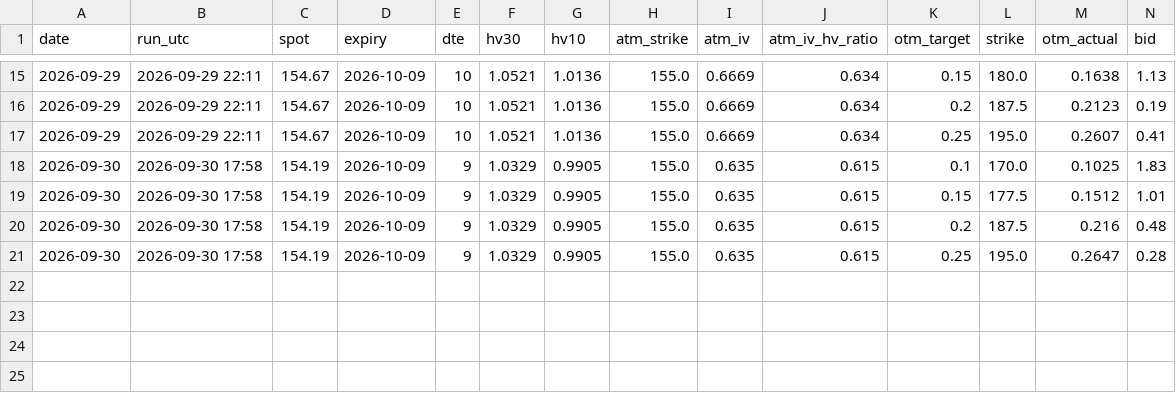
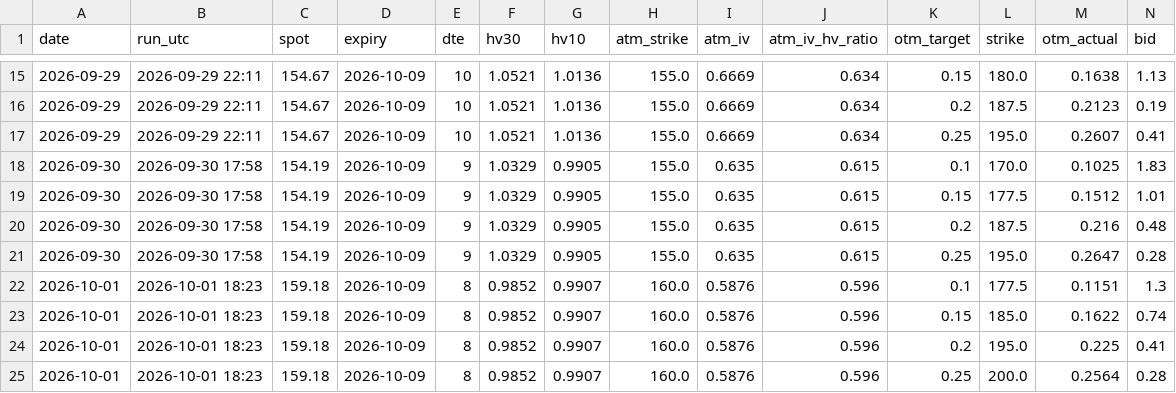
Before and after one commit to pintuwang/HMM-BTC, a CSV file: data/iv_log_calls.csv, drawn as a sheet; only a part is shown, gaps mark what is left out; rows hold the shown columns only; the diff names each change by its address in the sheet, - before the commit and + after, or states it on an @@ line.

```diff
--- a/data/iv_log_calls.csv
+++ b/data/iv_log_calls.csv
+row 22: 2026-10-01 | 2026-10-01 18:23 | 159.18 | 2026-10-09 | 8 | 0.9852 | 0.9907 | 160.0 | 0.5876 | 0.596 | 0.1 | 177.5 | 0.1151 | 1.3
+row 23: 2026-10-01 | 2026-10-01 18:23 | 159.18 | 2026-10-09 | 8 | 0.9852 | 0.9907 | 160.0 | 0.5876 | 0.596 | 0.15 | 185.0 | 0.1622 | 0.74
+row 24: 2026-10-01 | 2026-10-01 18:23 | 159.18 | 2026-10-09 | 8 | 0.9852 | 0.9907 | 160.0 | 0.5876 | 0.596 | 0.2 | 195.0 | 0.225 | 0.41
+row 25: 2026-10-01 | 2026-10-01 18:23 | 159.18 | 2026-10-09 | 8 | 0.9852 | 0.9907 | 160.0 | 0.5876 | 0.596 | 0.25 | 200.0 | 0.2564 | 0.28
```
Also changed, not shown: data/iv_log_puts.csv, 1 other file.
